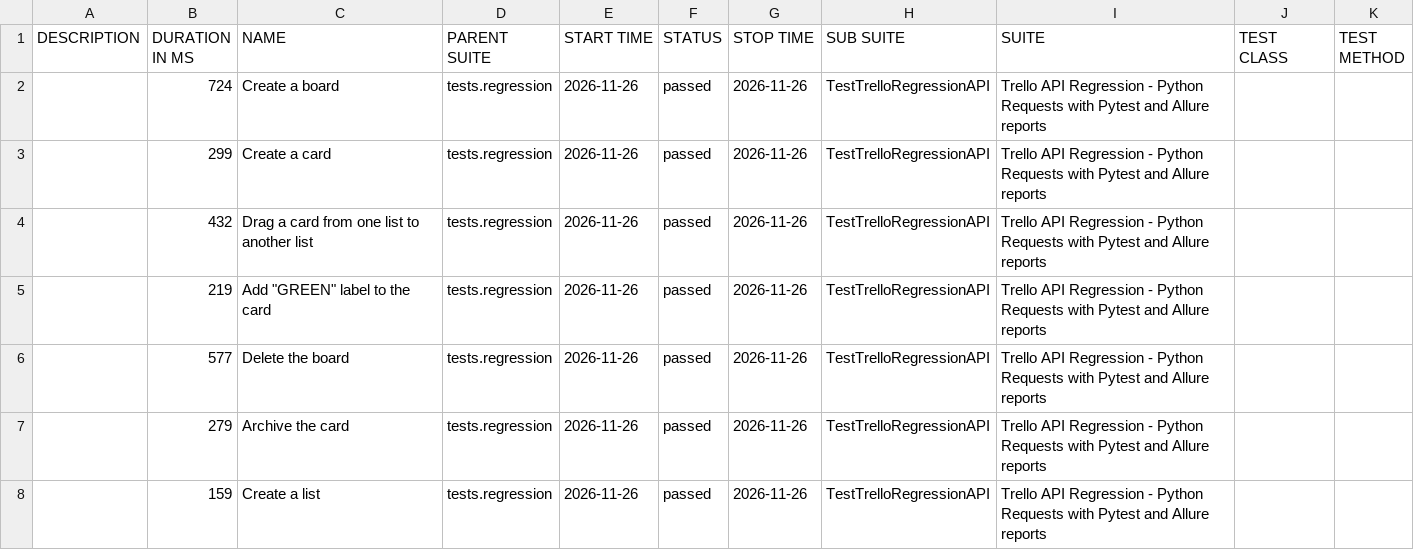
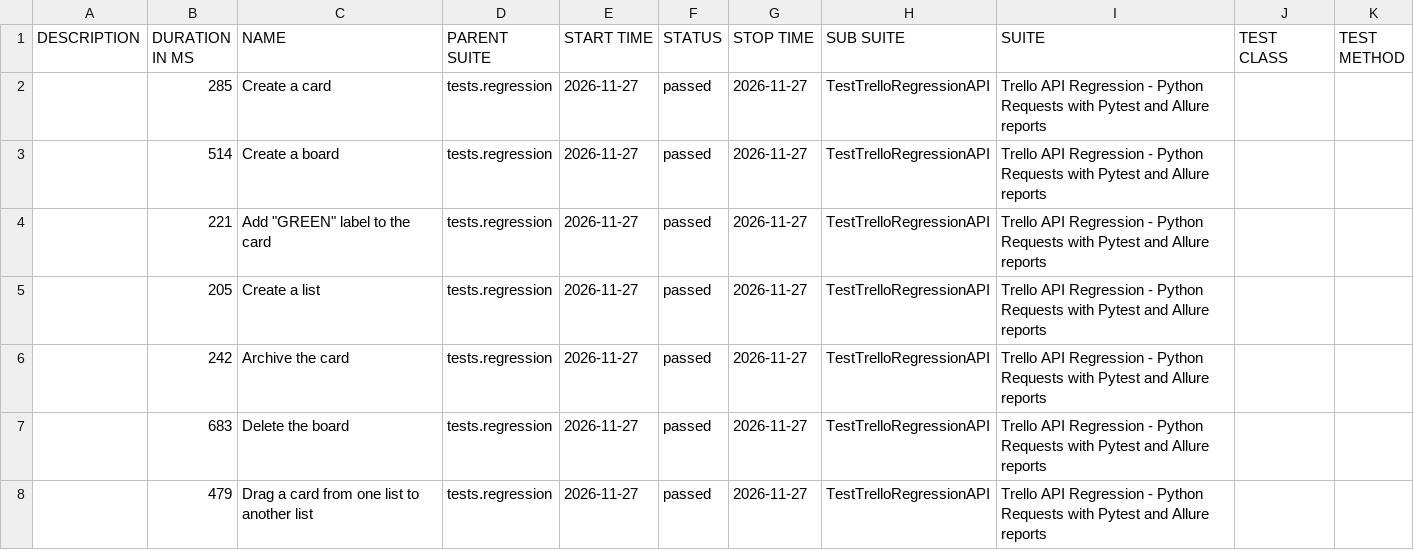
Before and after one commit to vkqapro/pythonRequestsAPI, a CSV file: data/suites.csv, drawn as a sheet.

Commit message:
Deploying to gh-pages from @ vkqapro/pythonRequestsAPI@35859a215af848e7e6b5d2f0d7978cee2e6928b4 🚀

```diff
--- a/data/suites.csv
+++ b/data/suites.csv
@@ -1,8 +1,8 @@
 "DESCRIPTION","DURATION IN MS","NAME","PARENT SUITE","START TIME","STATUS","STOP TIME","SUB SUITE","SUITE","TEST CLASS","TEST METHOD"
-"","724","Create a board","tests.regression","2026-11-26","passed","2026-11-26","TestTrelloRegressionAPI","Trello API Regression - Python Requests with Pytest and Allure reports","",""
-"","299","Create a card","tests.regression","2026-11-26","passed","2026-11-26","TestTrelloRegressionAPI","Trello API Regression - Python Requests with Pytest and Allure reports","",""
-"","432","Drag a card from one list to another list","tests.regression","2026-11-26","passed","2026-11-26","TestTrelloRegressionAPI","Trello API Regression - Python Requests with Pytest and Allure reports","",""
-"","219","Add ""GREEN"" label to the card","tests.regression","2026-11-26","passed","2026-11-26","TestTrelloRegressionAPI","Trello API Regression - Python Requests with Pytest and Allure reports","",""
-"","577","Delete the board","tests.regression","2026-11-26","passed","2026-11-26","TestTrelloRegressionAPI","Trello API Regression - Python Requests with Pytest and Allure reports","",""
-"","279","Archive the card","tests.regression","2026-11-26","passed","2026-11-26","TestTrelloRegressionAPI","Trello API Regression - Python Requests with Pytest and Allure reports","",""
-"","159","Create a list","tests.regression","2026-11-26","passed","2026-11-26","TestTrelloRegressionAPI","Trello API Regression - Python Requests with Pytest and Allure reports","",""
+"","285","Create a card","tests.regression","2026-11-27","passed","2026-11-27","TestTrelloRegressionAPI","Trello API Regression - Python Requests with Pytest and Allure reports","",""
+"","514","Create a board","tests.regression","2026-11-27","passed","2026-11-27","TestTrelloRegressionAPI","Trello API Regression - Python Requests with Pytest and Allure reports","",""
+"","221","Add ""GREEN"" label to the card","tests.regression","2026-11-27","passed","2026-11-27","TestTrelloRegressionAPI","Trello API Regression - Python Requests with Pytest and Allure reports","",""
+"","205","Create a list","tests.regression","2026-11-27","passed","2026-11-27","TestTrelloRegressionAPI","Trello API Regression - Python Requests with Pytest and Allure reports","",""
+"","242","Archive the card","tests.regression","2026-11-27","passed","2026-11-27","TestTrelloRegressionAPI","Trello API Regression - Python Requests with Pytest and Allure reports","",""
+"","683","Delete the board","tests.regression","2026-11-27","passed","2026-11-27","TestTrelloRegressionAPI","Trello API Regression - Python Requests with Pytest and Allure reports","",""
+"","479","Drag a card from one list to another list","tests.regression","2026-11-27","passed","2026-11-27","TestTrelloRegressionAPI","Trello API Regression - Python Requests with Pytest and Allure reports","",""
```
Also changed, not shown: 29 other files.
